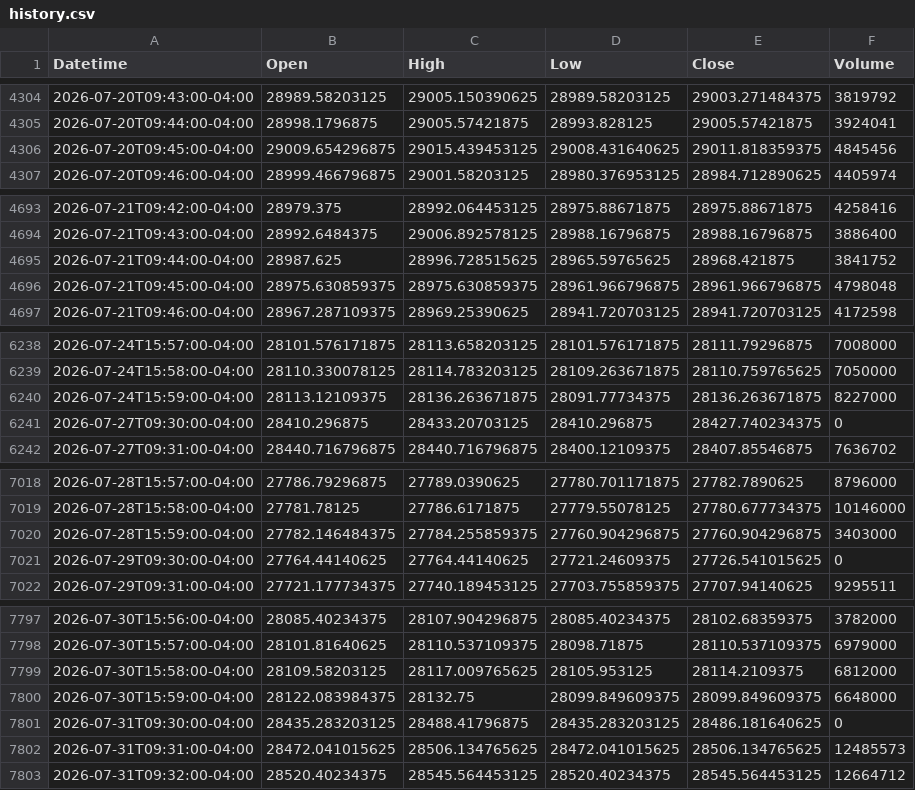
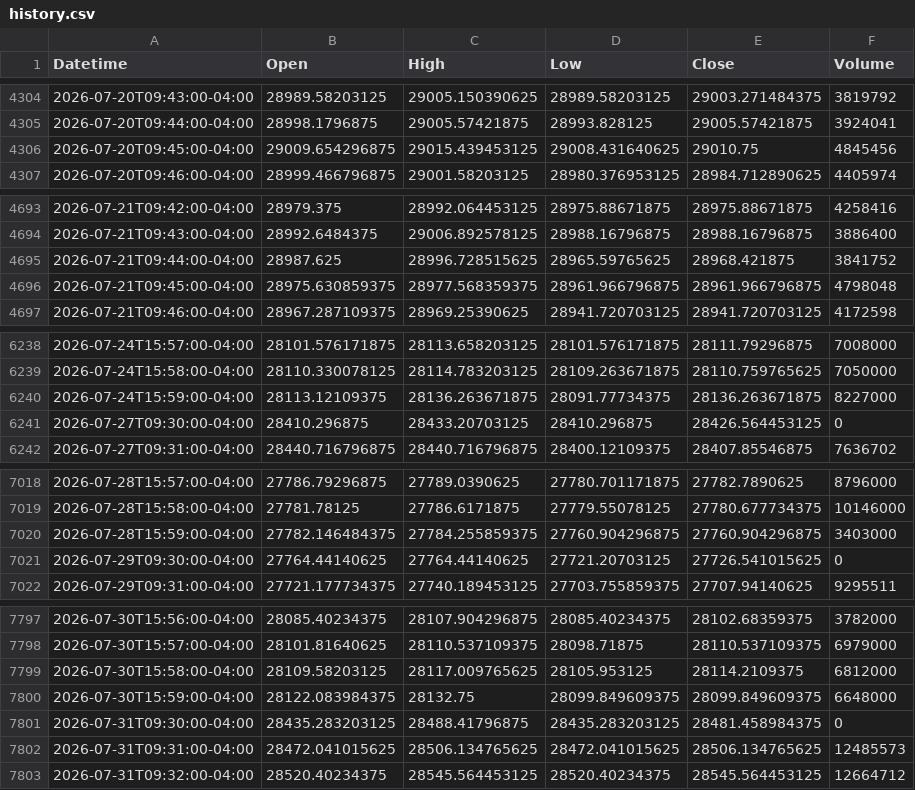
Before and after one commit to Chief-rich/nasdaq100-data, a CSV file: data/ndx_1m/history.csv, drawn as a sheet; only a part is shown, gaps mark what is left out; the diff covers the shown part only.

```diff
--- a/data/ndx_1m/history.csv
+++ b/data/ndx_1m/history.csv
@@ -4305,3 +4305,3 @@ Datetime,Open,High,Low,Close,Volume
 2026-07-20T09:44:00-04:00,28998.1796875,29005.57421875,28993.828125,29005.57421875,3924041
-2026-07-20T09:45:00-04:00,29009.654296875,29015.439453125,29008.431640625,29011.818359375,4845456
+2026-07-20T09:45:00-04:00,29009.654296875,29015.439453125,29008.431640625,29010.75,4845456
 2026-07-20T09:46:00-04:00,28999.466796875,29001.58203125,28980.376953125,28984.712890625,4405974
@@ -4695,3 +4695,3 @@ Datetime,Open,High,Low,Close,Volume
 2026-07-21T09:44:00-04:00,28987.625,28996.728515625,28965.59765625,28968.421875,3841752
-2026-07-21T09:45:00-04:00,28975.630859375,28975.630859375,28961.966796875,28961.966796875,4798048
+2026-07-21T09:45:00-04:00,28975.630859375,28977.568359375,28961.966796875,28961.966796875,4798048
 2026-07-21T09:46:00-04:00,28967.287109375,28969.25390625,28941.720703125,28941.720703125,4172598
@@ -6240,3 +6240,3 @@ Datetime,Open,High,Low,Close,Volume
 2026-07-24T15:59:00-04:00,28113.12109375,28136.263671875,28091.77734375,28136.263671875,8227000
-2026-07-27T09:30:00-04:00,28410.296875,28433.20703125,28410.296875,28427.740234375,0
+2026-07-27T09:30:00-04:00,28410.296875,28433.20703125,28410.296875,28426.564453125,0
 2026-07-27T09:31:00-04:00,28440.716796875,28440.716796875,28400.12109375,28407.85546875,7636702
@@ -7020,3 +7020,3 @@ Datetime,Open,High,Low,Close,Volume
 2026-07-28T15:59:00-04:00,27782.146484375,27784.255859375,27760.904296875,27760.904296875,3403000
-2026-07-29T09:30:00-04:00,27764.44140625,27764.44140625,27721.24609375,27726.541015625,0
+2026-07-29T09:30:00-04:00,27764.44140625,27764.44140625,27721.20703125,27726.541015625,0
 2026-07-29T09:31:00-04:00,27721.177734375,27740.189453125,27703.755859375,27707.94140625,9295511
@@ -7800,3 +7800,3 @@ Datetime,Open,High,Low,Close,Volume
 2026-07-30T15:59:00-04:00,28122.083984375,28132.75,28099.849609375,28099.849609375,6648000
-2026-07-31T09:30:00-04:00,28435.283203125,28488.41796875,28435.283203125,28486.181640625,0
+2026-07-31T09:30:00-04:00,28435.283203125,28488.41796875,28435.283203125,28481.458984375,0
 2026-07-31T09:31:00-04:00,28472.041015625,28506.134765625,28472.041015625,28506.134765625,12485573
```
Also changed, not shown: 36 edited cells elsewhere in this file, data/nq_daily/history.csv, 14 other files.
